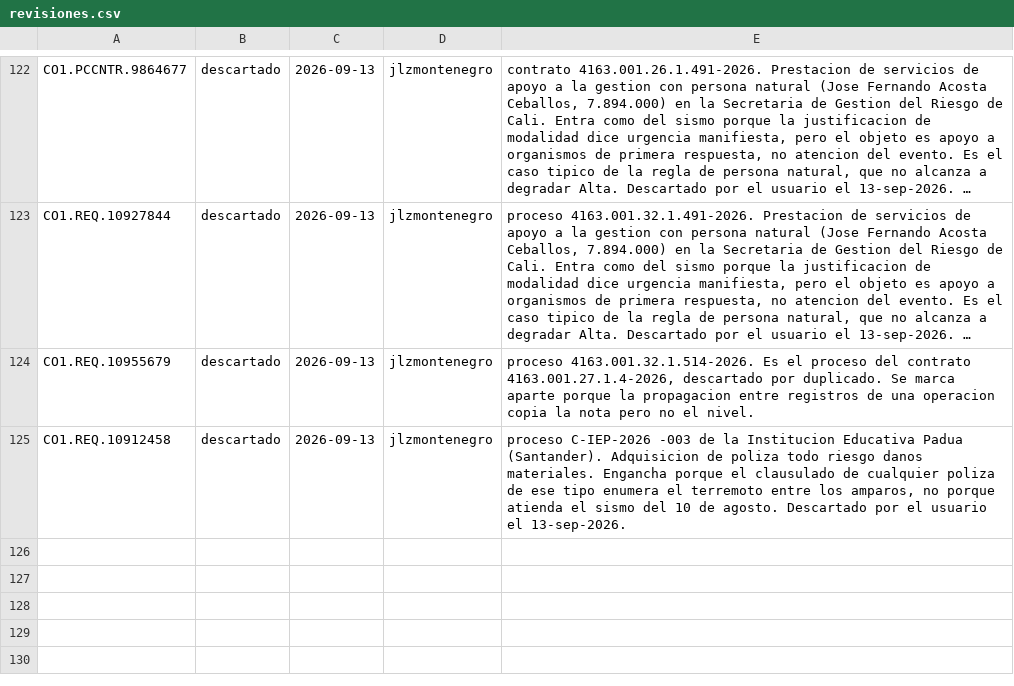
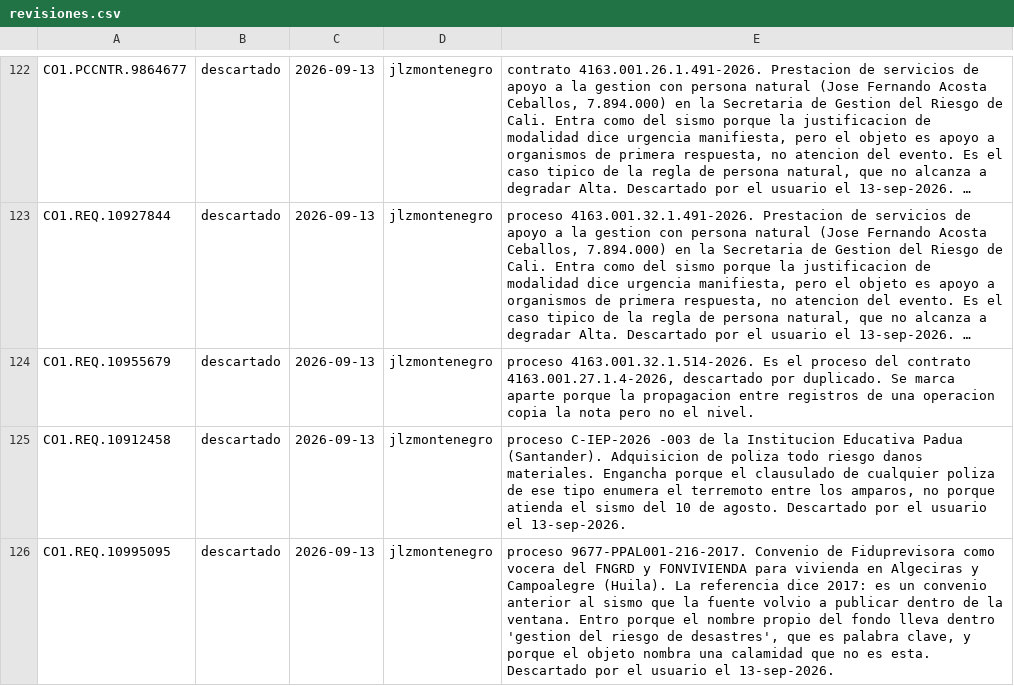
Before and after one commit to jlzmontenegro/contratacion-urgencia-manifiesta-valle, a CSV file: revisiones.csv, drawn as a sheet; only a part is shown, gaps mark what is left out; long unchanged cells end in …; the diff names each change by its address in the sheet, - before the commit and + after, or states it on an @@ line.

```diff
--- a/revisiones.csv
+++ b/revisiones.csv
+row 126: CO1.REQ.10995095 | descartado | 2026-09-13 | jlzmontenegro | proceso 9677-PPAL001-216-2017. Convenio de Fiduprevisora como vocera del FNGRD y FONVIVIENDA para vivienda en Algeciras y Campoalegre (Huila). La referencia dice 2017: es un convenio anterior al sismo que la fuente volvio a publicar dentro de la ventana. Entro porque el nombre propio del fondo lleva dentro 'gestion del riesgo de desastres', que es palabra clave, y porque el objeto nombra una calamidad que no es esta. Descartado por el usuario el 13-sep-2026.
```
Also changed, not shown: 1 other file.
